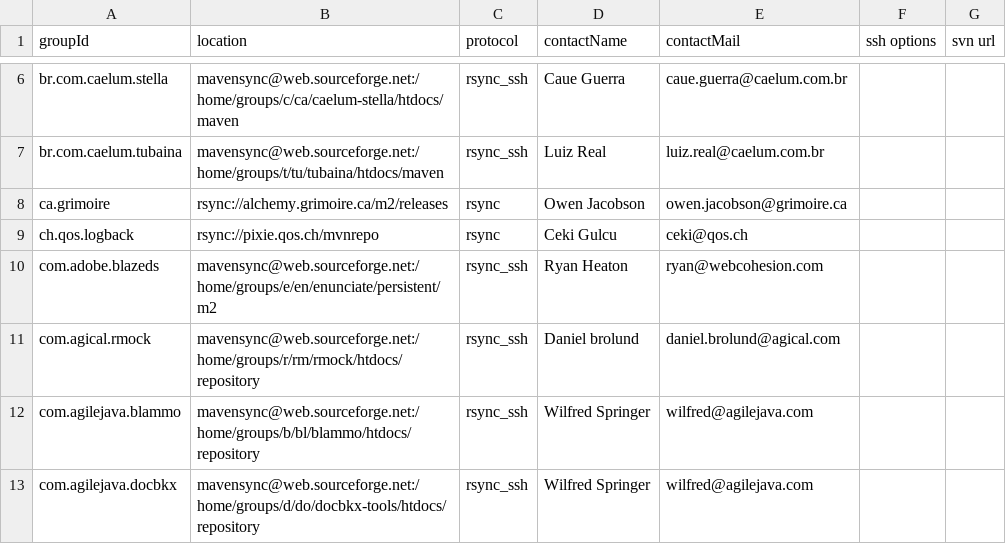
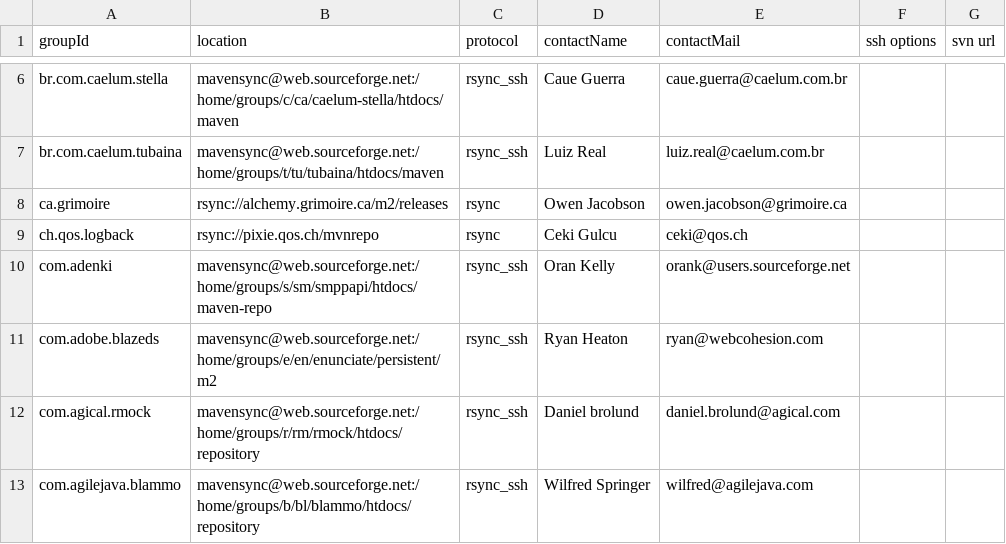
Before and after one commit to apache/maven-repository-tools, a CSV file: src/bin/synchronize/m2-sync/sync.csv, drawn as a sheet; only a part is shown, gaps mark what is left out; the shorter side is filled out with more unchanged rows; the diff names each change by its address in the sheet, - before the commit and + after, or states it on an @@ line.

Commit message:
MAVENUPLOAD-2398 com.adenki
git-svn-id: https://svn.apache.org/repos/asf/maven/repository-tools/trunk@762717 13f79535-47bb-0310-9956-ffa450edef68

```diff
--- a/src/bin/synchronize/m2-sync/sync.csv
+++ b/src/bin/synchronize/m2-sync/sync.csv
+row 10: com.adenki | mavensync@web.sourceforge.net:/home/groups/s/sm/smppapi/htdocs/maven-repo | rsync_ssh | Oran Kelly | orank@users.sourceforge.net
```
